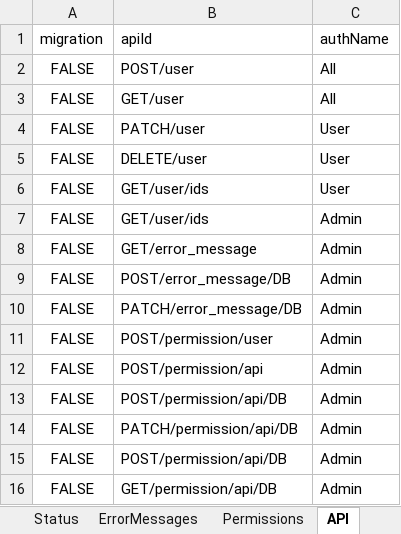
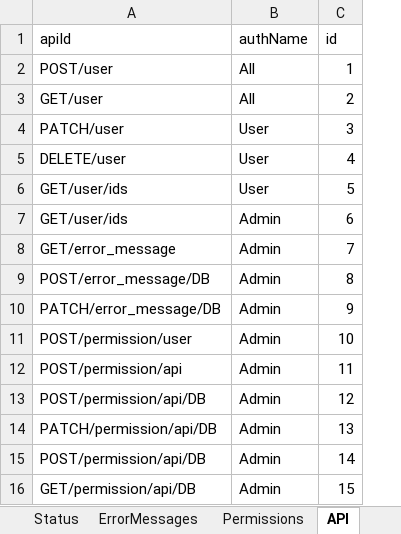
Before and after one commit to jmpop97/node_server, an Excel workbook: seeders/seed_data.xlsx, sheet API, drawn as a sheet; values as stored, in another font and other column widths than the file's, no borders; removed rows and columns are numbered as before the commit, all else as after; the diff names each change by its address in the sheet, - before the commit and + after, or states it on an @@ line.

```diff
--- a/seeders/seed_data.xlsx (sheet API)
+++ b/seeders/seed_data.xlsx (sheet API)
-column A (migration), rows 2-16: all FALSE
+column C (id), rows 2-16: 1 | 2 | 3 | 4 | 5 | 6 | 7 | 8 | 9 | 10 | 11 | 12 | 13 | 14 | 15
```
Also changed, not shown: 5 other files.
